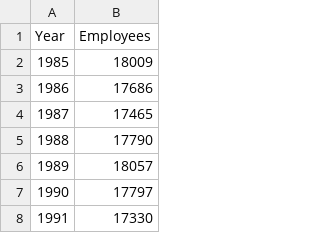
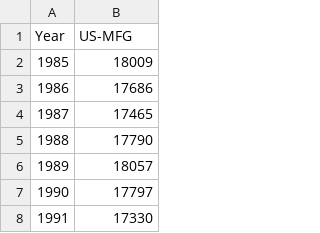
Before and after one commit to LovinSpoonful/IS606-FINAL-PROJECT, a CSV file: MfgJobs.csv, drawn as a sheet; only a part is shown.

Commit message:
more data

```diff
--- a/MfgJobs.csv
+++ b/MfgJobs.csv
@@ -1,2 +1,2 @@
-Year,Employees
+Year,US-MFG
 1985,18009
```
Also changed, not shown: 4 other files.
